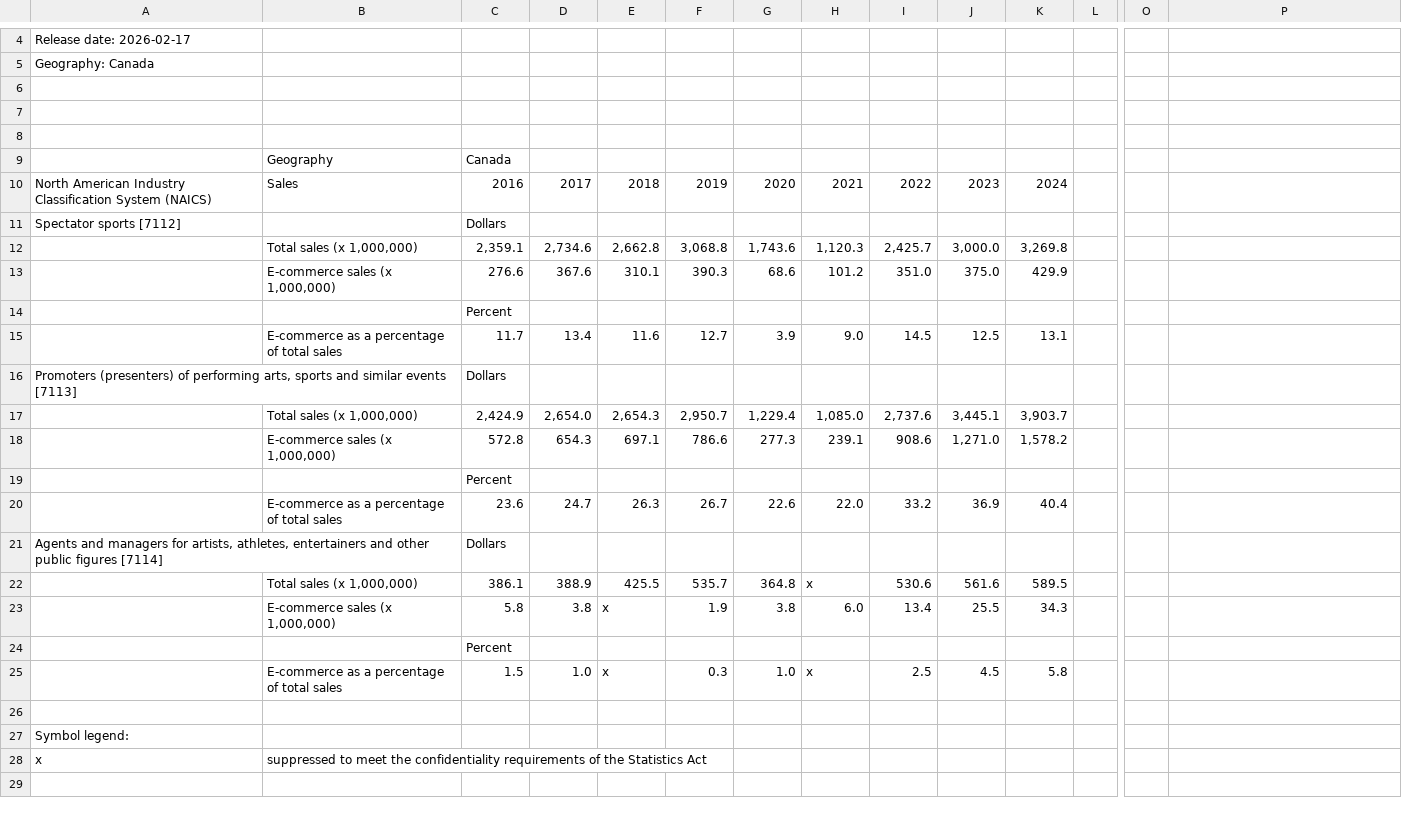
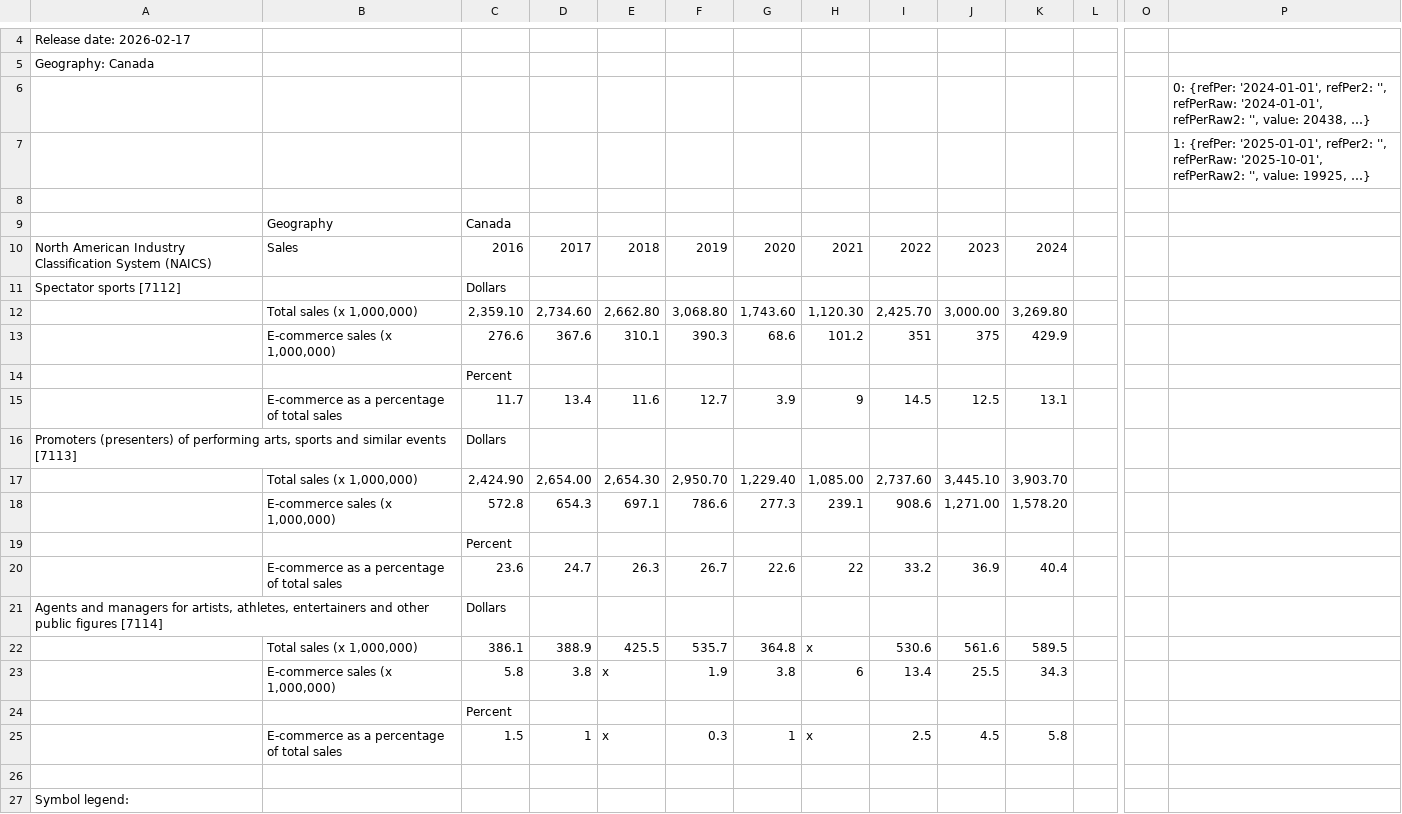
Before and after one commit to rahafrouz98/internet-history, a CSV file: research/ecommerce sales.csv, drawn as a sheet; only a part is shown, gaps mark what is left out; the shorter side is filled out with more unchanged rows; removed rows and columns are numbered as before the commit, all else as after; rows hold the shown columns only; the diff covers the shown part only; the diff names each change by its address in the sheet, - before the commit and + after, or states it on an @@ line.

```diff
--- a/research/ecommerce sales.csv
+++ b/research/ecommerce sales.csv
-P6: (empty)
+P6: 0: {refPer: '2024-01-01', refPer2: '', refPerRaw: '2024-01-01', refPerRaw2: '', value: 20438, …}
-P7: (empty)
+P7: 1: {refPer: '2025-01-01', refPer2: '', refPerRaw: '2025-10-01', refPerRaw2: '', value: 19925, …}
-row 12:  | Total sales (x 1,000,000) | 2,359.1 | 2,734.6 | 2,662.8 | 3,068.8 | 1,743.6 | 1,120.3 | 2,425.7 | 3,000.0 | 3,269.8
+row 12:  | Total sales (x 1,000,000) | 2,359.10 | 2,734.60 | 2,662.80 | 3,068.80 | 1,743.60 | 1,120.30 | 2,425.70 | 3,000.00 | 3,269.80
-I13: 351.0
+I13: 351
-J13: 375.0
+J13: 375
-H15: 9.0
+H15: 9
-row 17:  | Total sales (x 1,000,000) | 2,424.9 | 2,654.0 | 2,654.3 | 2,950.7 | 1,229.4 | 1,085.0 | 2,737.6 | 3,445.1 | 3,903.7
+row 17:  | Total sales (x 1,000,000) | 2,424.90 | 2,654.00 | 2,654.30 | 2,950.70 | 1,229.40 | 1,085.00 | 2,737.60 | 3,445.10 | 3,903.70
-J18: 1,271.0
+J18: 1,271.00
-K18: 1,578.2
+K18: 1,578.20
-H20: 22.0
+H20: 22
-H23: 6.0
+H23: 6
-D25: 1.0
+D25: 1
-G25: 1.0
+G25: 1
```
Also changed, not shown: 15 added rows elsewhere in this file, research/CyberCrime.csv, research/Internet Use By Province to 2023.csv, 33 other files.
